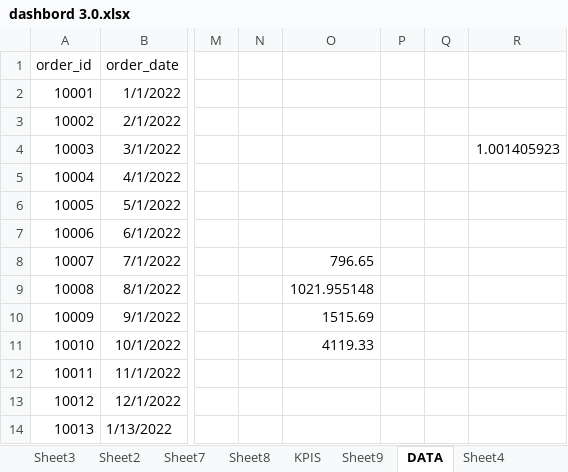
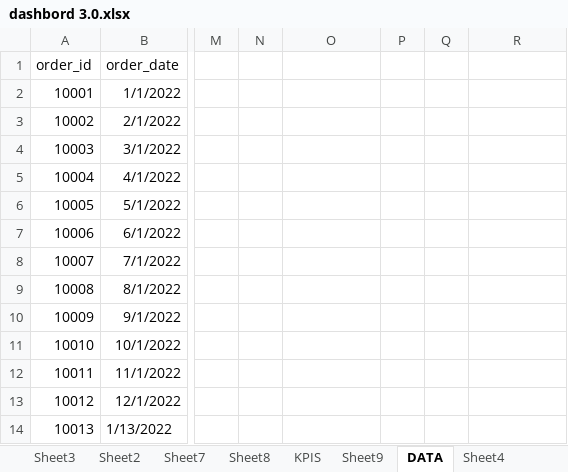
Before and after one commit to keyurdevani2003-hub/keyu-DA, an Excel workbook: dashbord 3.0.xlsx, sheet DATA, drawn as a sheet; only a part is shown, gaps mark what is left out; values as stored, in another font and other column widths than the file's, no borders; the diff names each change by its address in the sheet, - before the commit and + after, or states it on an @@ line.

```diff
--- a/dashbord 3.0.xlsx (sheet DATA)
+++ b/dashbord 3.0.xlsx (sheet DATA)
-R4: 1.001405923
+R4: (empty)
-O8: 796.65
+O8: (empty)
-O9: 1021.955148
+O9: (empty)
-O10: 1515.69
+O10: (empty)
-O11: 4119.33
+O11: (empty)
```
Also changed, not shown: charts or pictures, CLASSWORK/excel/dashbord 2.xlsx, 7 other files.
